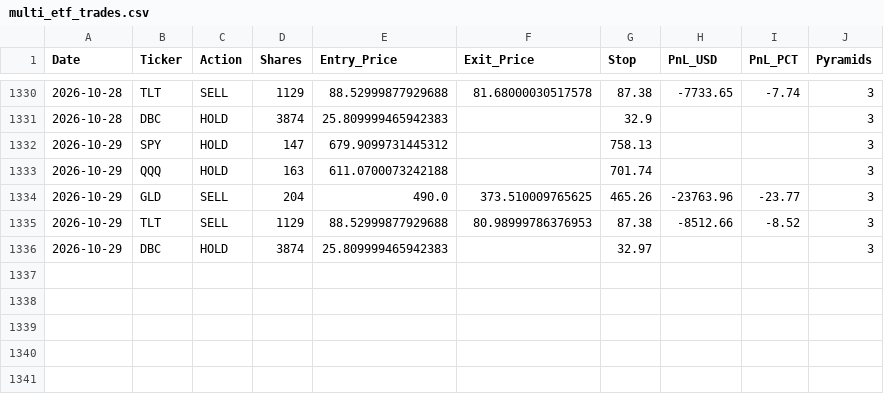
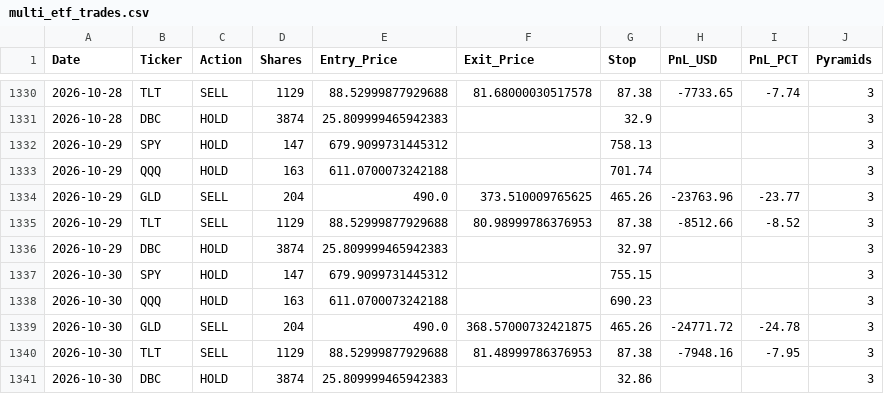
Before and after one commit to pollcerny-sudo/multi-etf-live-signals, a CSV file: multi_etf_trades.csv, drawn as a sheet; only a part is shown, gaps mark what is left out; the diff names each change by its address in the sheet, - before the commit and + after, or states it on an @@ line.

```diff
--- a/multi_etf_trades.csv
+++ b/multi_etf_trades.csv
+row 1337: 2026-10-30 | SPY | HOLD | 147 | 679.9099731445312 |  | 755.15 |  |  | 3
+row 1338: 2026-10-30 | QQQ | HOLD | 163 | 611.0700073242188 |  | 690.23 |  |  | 3
+row 1339: 2026-10-30 | GLD | SELL | 204 | 490.0 | 368.57000732421875 | 465.26 | -24771.72 | -24.78 | 3
+row 1340: 2026-10-30 | TLT | SELL | 1129 | 88.52999877929688 | 81.48999786376953 | 87.38 | -7948.16 | -7.95 | 3
+row 1341: 2026-10-30 | DBC | HOLD | 3874 | 25.809999465942383 |  | 32.86 |  |  | 3
```
